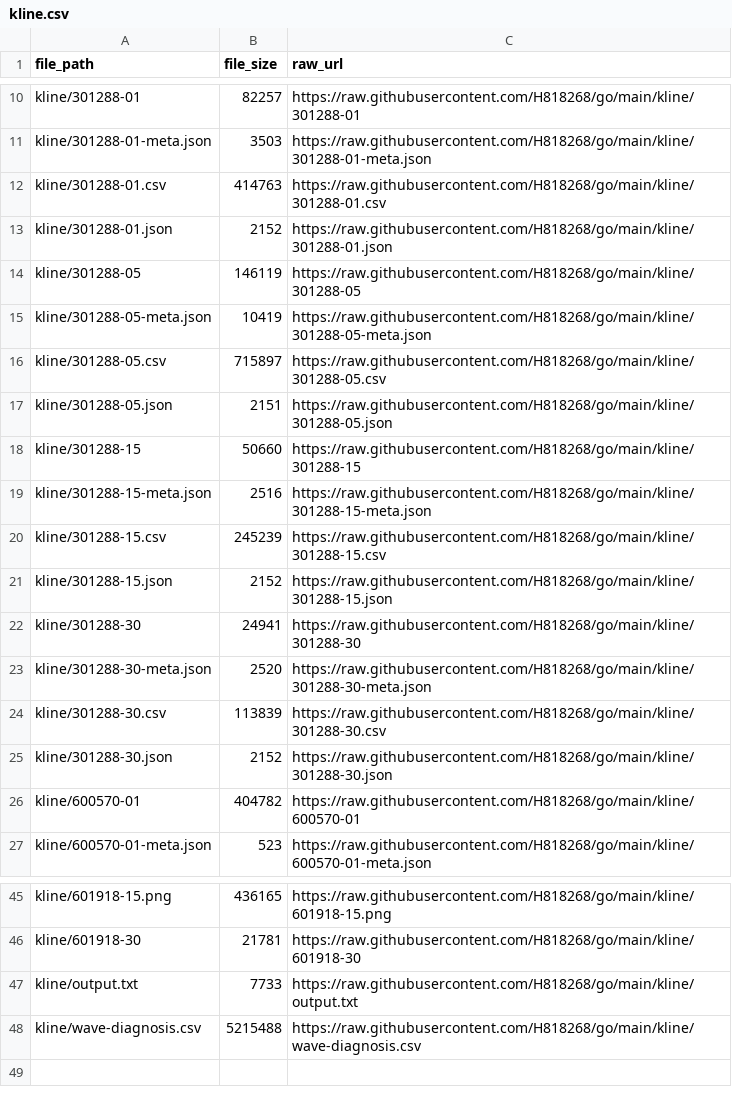
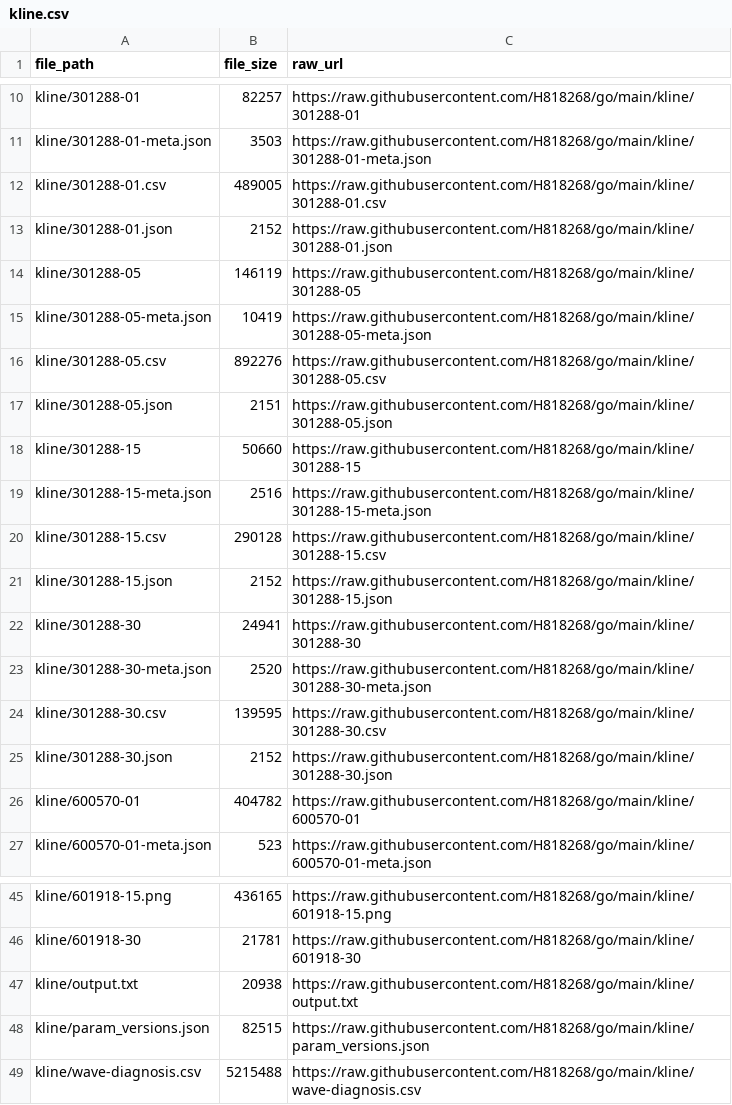
Before and after one commit to H818268/go, a CSV file: kline.csv, drawn as a sheet; only a part is shown, gaps mark what is left out.

Commit message:
Update index CSV 2026-11-26 09:02:02

```diff
--- a/kline.csv
+++ b/kline.csv
@@ -11,3 +11,3 @@ kline/301288-01,82257,https://raw.githubusercontent.com/H818268/go/main/kline/30
 kline/301288-01-meta.json,3503,https://raw.githubusercontent.com/H818268/go/main/kline/301288-01-meta.json
-kline/301288-01.csv,414763,https://raw.githubusercontent.com/H818268/go/main/kline/301288-01.csv
+kline/301288-01.csv,489005,https://raw.githubusercontent.com/H818268/go/main/kline/301288-01.csv
 kline/301288-01.json,2152,https://raw.githubusercontent.com/H818268/go/main/kline/301288-01.json
@@ -15,3 +15,3 @@ kline/301288-05,146119,https://raw.githubusercontent.com/H818268/go/main/kline/3
 kline/301288-05-meta.json,10419,https://raw.githubusercontent.com/H818268/go/main/kline/301288-05-meta.json
-kline/301288-05.csv,715897,https://raw.githubusercontent.com/H818268/go/main/kline/301288-05.csv
+kline/301288-05.csv,892276,https://raw.githubusercontent.com/H818268/go/main/kline/301288-05.csv
 kline/301288-05.json,2151,https://raw.githubusercontent.com/H818268/go/main/kline/301288-05.json
@@ -19,3 +19,3 @@ kline/301288-15,50660,https://raw.githubusercontent.com/H818268/go/main/kline/30
 kline/301288-15-meta.json,2516,https://raw.githubusercontent.com/H818268/go/main/kline/301288-15-meta.json
-kline/301288-15.csv,245239,https://raw.githubusercontent.com/H818268/go/main/kline/301288-15.csv
+kline/301288-15.csv,290128,https://raw.githubusercontent.com/H818268/go/main/kline/301288-15.csv
 kline/301288-15.json,2152,https://raw.githubusercontent.com/H818268/go/main/kline/301288-15.json
@@ -23,3 +23,3 @@ kline/301288-30,24941,https://raw.githubusercontent.com/H818268/go/main/kline/30
 kline/301288-30-meta.json,2520,https://raw.githubusercontent.com/H818268/go/main/kline/301288-30-meta.json
-kline/301288-30.csv,113839,https://raw.githubusercontent.com/H818268/go/main/kline/301288-30.csv
+kline/301288-30.csv,139595,https://raw.githubusercontent.com/H818268/go/main/kline/301288-30.csv
 kline/301288-30.json,2152,https://raw.githubusercontent.com/H818268/go/main/kline/301288-30.json
@@ -46,3 +46,4 @@ kline/601918-15.png,436165,https://raw.githubusercontent.com/H818268/go/main/kli
 kline/601918-30,21781,https://raw.githubusercontent.com/H818268/go/main/kline/601918-30
-kline/output.txt,7733,https://raw.githubusercontent.com/H818268/go/main/kline/output.txt
+kline/output.txt,20938,https://raw.githubusercontent.com/H818268/go/main/kline/output.txt
+kline/param_versions.json,82515,https://raw.githubusercontent.com/H818268/go/main/kline/param_versions.json
 kline/wave-diagnosis.csv,5215488,https://raw.githubusercontent.com/H818268/go/main/kline/wave-diagnosis.csv
```
